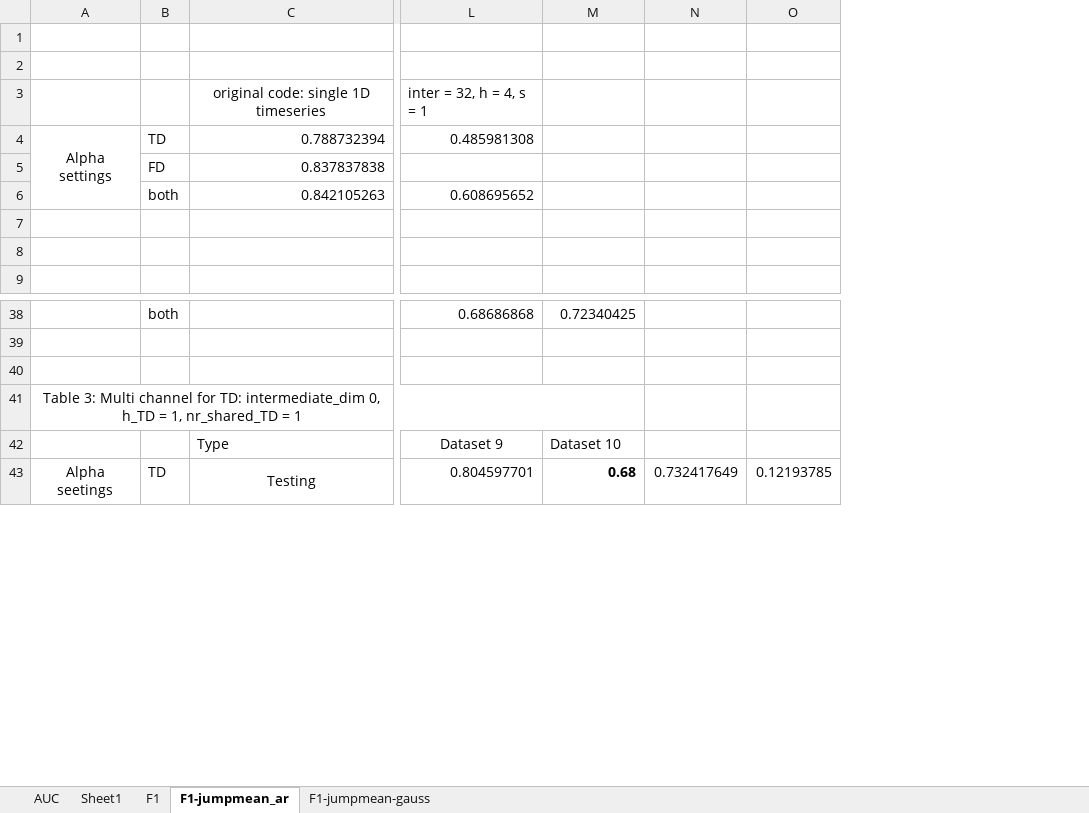
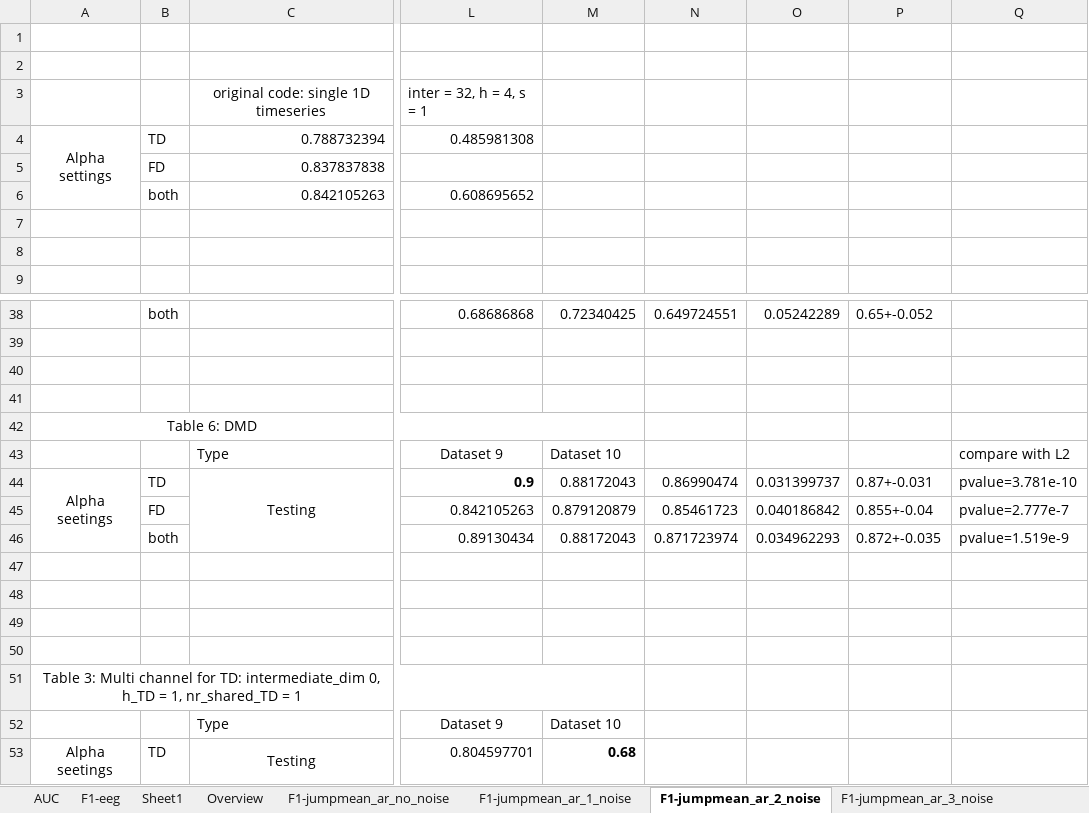
Before and after one commit to NhatVu/TIRE-custom, an Excel workbook: practicum-experiment.xlsx, sheet F1-jumpmean_ar_2_noise, drawn as a sheet; only a part is shown, gaps mark what is left out; values as stored, in another font and other column widths than the file's, no borders; removed rows and columns are numbered as before the commit, all else as after; rows hold the shown columns only; the diff covers the shown part only; the diff names each change by its address in the sheet, - before the commit and + after, or states it on an @@ line.

```diff
--- a/practicum-experiment.xlsx (sheet F1-jumpmean_ar_2_noise)
+++ b/practicum-experiment.xlsx (sheet F1-jumpmean_ar_2_noise)
-sheet tab: F1
+sheet tab: F1-eeg
-sheet tab: F1-jumpmean_ar
+sheet tab: F1-jumpmean_ar_2_noise
+sheet tab: Overview
+sheet tab: F1-jumpmean_ar_no_noise
+sheet tab: F1-jumpmean_ar_1_noise
+sheet tab: F1-jumpmean_ar_3_noise
@@ sheet tab order changed: AUC | F1-eeg | Sheet1 | Overview | F1-jumpmean_ar_no_noise | F1-jumpmean_ar_1_noise | F1-jumpmean_ar_2_noise | F1-jumpmean_ar_3_noise @@
-column N, row 43: 0.732417649
-column O, row 43: 0.12193785
+column N, row 38: 0.649724551
+column O, row 38: 0.05242289
+column P, row 38: 0.65+-0.052
+column Q, empty
+row 41: (empty)
@@ row 62 moved to row 42: Table 6: DMD @@
@@ row 63 moved to row 43: Type @@
@@ row 64 moved to row 44: Alpha seetings @@
@@ row 65 moved to row 45: FD @@
@@ row 66 moved to row 46: both @@
+row 47: (empty)
+row 48: (empty)
+row 49: (empty)
+row 50: (empty)
```
Also changed, not shown: 2 removed rows elsewhere in this sheet, sheet F1-eeg, sheet Sheet1, other sheet tabs, formulas that keep their value, 23 other files.
